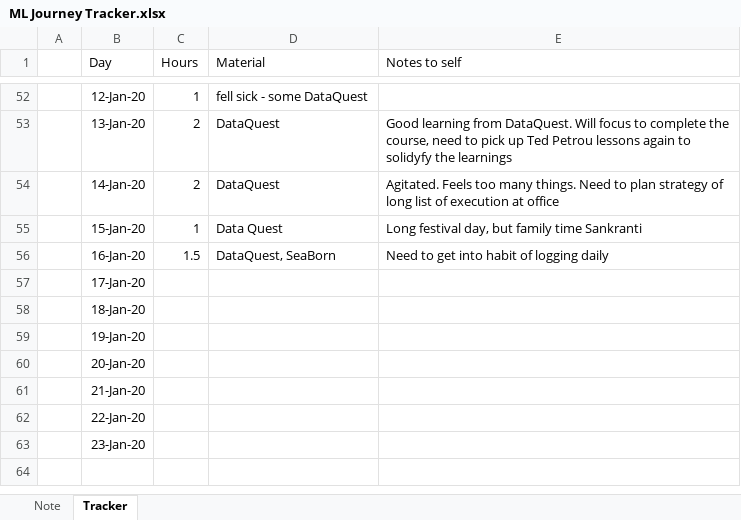
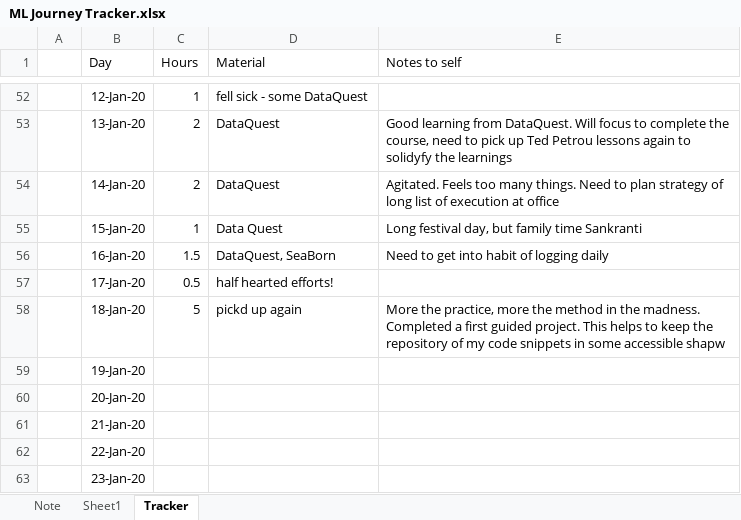
Before and after one commit to btjoshi/hello-world, an Excel workbook: ML Journey Tracker.xlsx, sheet Tracker, drawn as a sheet; only a part is shown, gaps mark what is left out; values as stored, in another font and other column widths than the file's, no borders; the diff names each change by its address in the sheet, - before the commit and + after, or states it on an @@ line.

Commit message:
Update ML Journey Tracker.xlsx

```diff
--- a/ML Journey Tracker.xlsx (sheet Tracker)
+++ b/ML Journey Tracker.xlsx (sheet Tracker)
+sheet tab: Sheet1
-C57 (Hours): (empty)
+C57 (Hours): 0.5
-D57 (Material): (empty)
+D57 (Material): half hearted efforts!
-C58 (Hours): (empty)
+C58 (Hours): 5
-D58 (Material): (empty)
+D58 (Material): pickd up again
-E58 (Notes to self): (empty)
+E58 (Notes to self): More the practice, more the method in the madness. Completed a first guided project. This helps to keep the repository of my code snippets in some accessible shapw
```
Also changed, not shown: charts or pictures.
